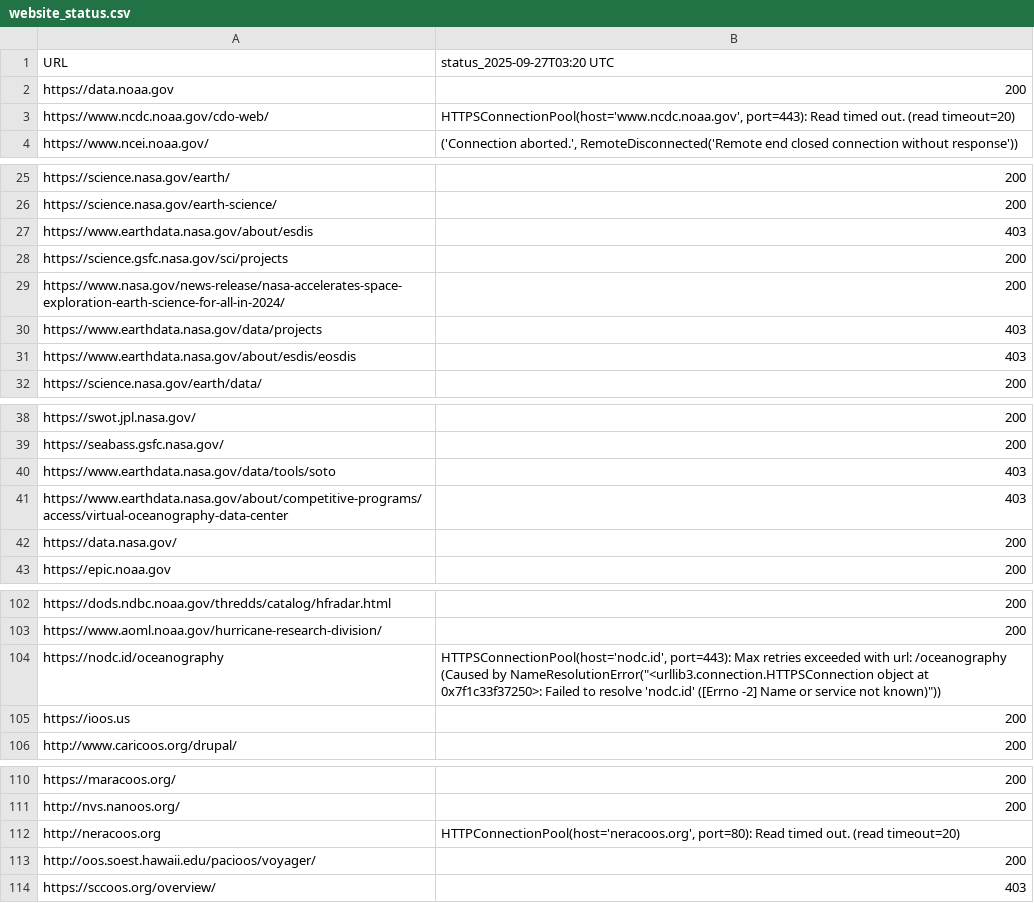
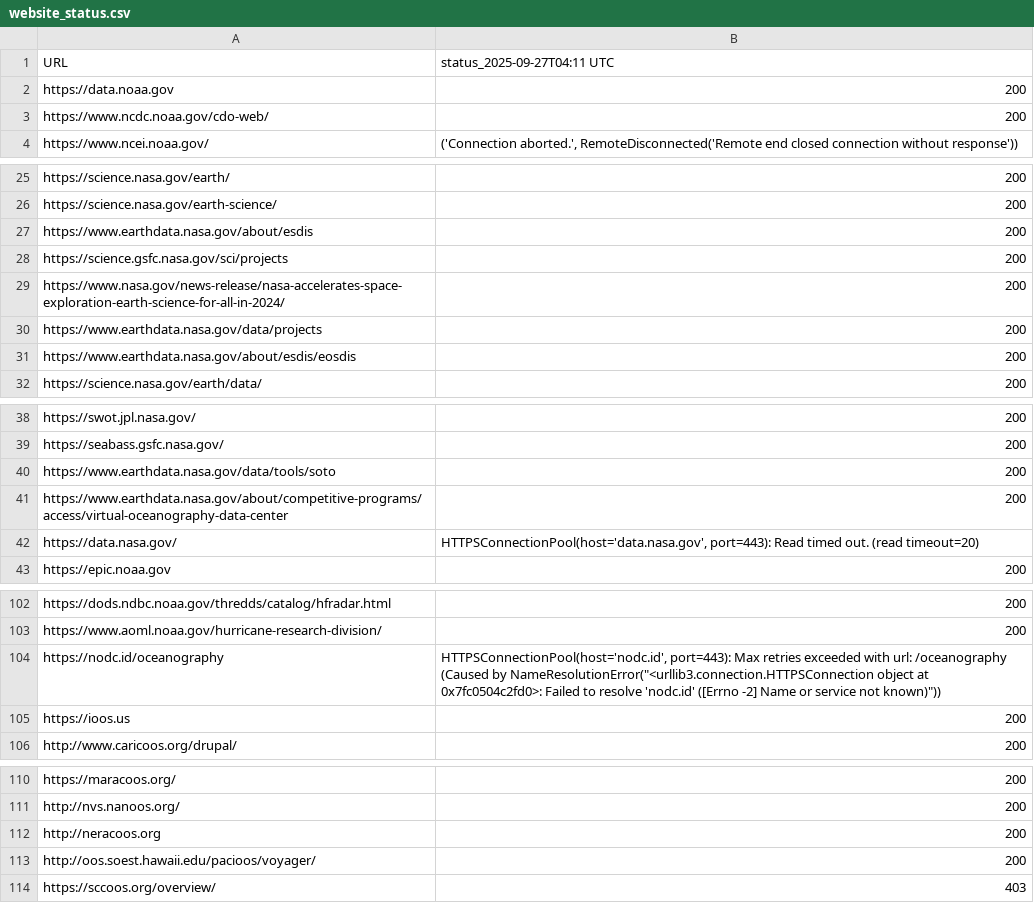
Before and after one commit to MathewBiddle/check_websites, a CSV file: website_status.csv, drawn as a sheet; only a part is shown, gaps mark what is left out; the diff covers the shown part only.

```diff
--- a/website_status.csv
+++ b/website_status.csv
@@ -1,4 +1,4 @@
-URL,status_2025-09-27T03:20 UTC
+URL,status_2025-09-27T04:11 UTC
 https://data.noaa.gov,200
-https://www.ncdc.noaa.gov/cdo-web/,"HTTPSConnectionPool(host='www.ncdc.noaa.gov', port=443): Read timed out. (read timeout=20)"
+https://www.ncdc.noaa.gov/cdo-web/,200
 https://www.ncei.noaa.gov/,"('Connection aborted.', RemoteDisconnected('Remote end closed connection without response'))"
@@ -26,7 +26,7 @@ https://science.nasa.gov/earth/,200
 https://science.nasa.gov/earth-science/,200
-https://www.earthdata.nasa.gov/about/esdis,403
+https://www.earthdata.nasa.gov/about/esdis,200
 https://science.gsfc.nasa.gov/sci/projects,200
 https://www.nasa.gov/news-release/nasa-accelerates-space-exploration-earth-science-for-all-in-2024/,200
-https://www.earthdata.nasa.gov/data/projects,403
-https://www.earthdata.nasa.gov/about/esdis/eosdis,403
+https://www.earthdata.nasa.gov/data/projects,200
+https://www.earthdata.nasa.gov/about/esdis/eosdis,200
 https://science.nasa.gov/earth/data/,200
@@ -39,5 +39,5 @@ https://swot.jpl.nasa.gov/,200
 https://seabass.gsfc.nasa.gov/,200
-https://www.earthdata.nasa.gov/data/tools/soto,403
-https://www.earthdata.nasa.gov/about/competitive-programs/access/virtual-oceanography-data-center,403
-https://data.nasa.gov/,200
+https://www.earthdata.nasa.gov/data/tools/soto,200
+https://www.earthdata.nasa.gov/about/competitive-programs/access/virtual-oceanography-data-center,200
+https://data.nasa.gov/,"HTTPSConnectionPool(host='data.nasa.gov', port=443): Read timed out. (read timeout=20)"
 https://epic.noaa.gov,200
@@ -103,3 +103,3 @@ https://dods.ndbc.noaa.gov/thredds/catalog/hfradar.html,200
 https://www.aoml.noaa.gov/hurricane-research-division/,200
-https://nodc.id/oceanography,"HTTPSConnectionPool(host='nodc.id', port=443): Max retries exceeded with url: /oceanography (Caused by NameResolutionError(""<urllib3.connection.HTTPSConnection object at 0x7f1c33f37250>: Failed to resolve 'nodc.id' ([Errno -2] Name or service not known)""))"
+https://nodc.id/oceanography,"HTTPSConnectionPool(host='nodc.id', port=443): Max retries exceeded with url: /oceanography (Caused by NameResolutionError(""<urllib3.connection.HTTPSConnection object at 0x7fc0504c2fd0>: Failed to resolve 'nodc.id' ([Errno -2] Name or service not known)""))"
 https://ioos.us,200
@@ -111,3 +111,3 @@ https://maracoos.org/,200
 http://nvs.nanoos.org/,200
-http://neracoos.org,"HTTPConnectionPool(host='neracoos.org', port=80): Read timed out. (read timeout=20)"
+http://neracoos.org,200
 http://oos.soest.hawaii.edu/pacioos/voyager/,200
```
Also changed, not shown: 2 edited cells elsewhere in this file, 1 other file.
